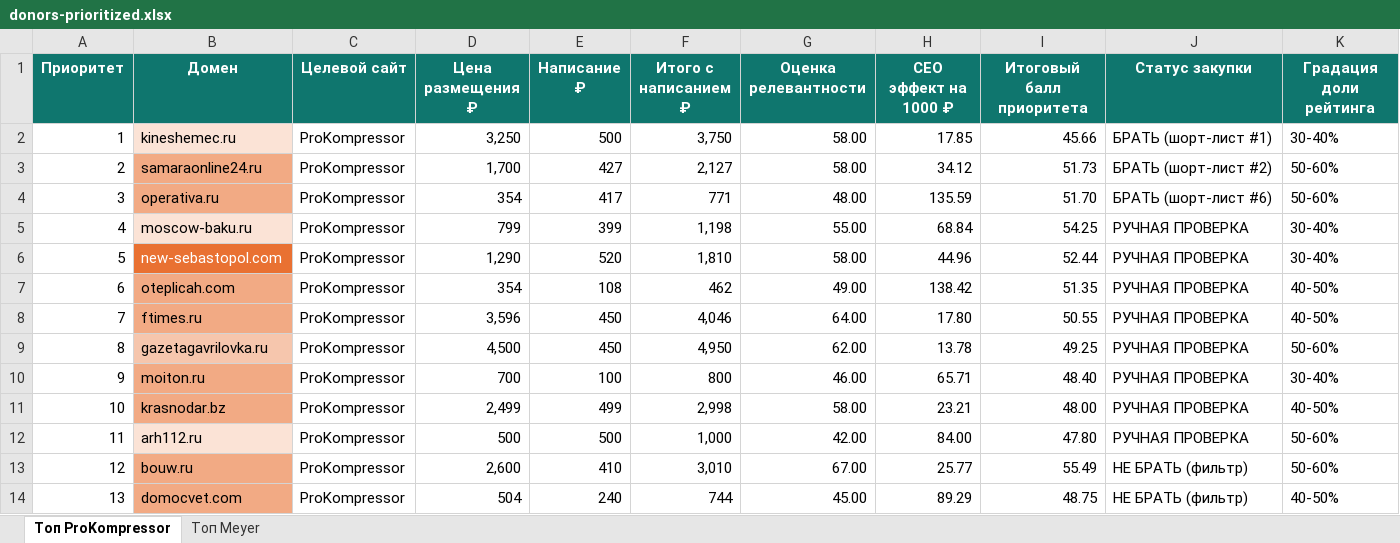
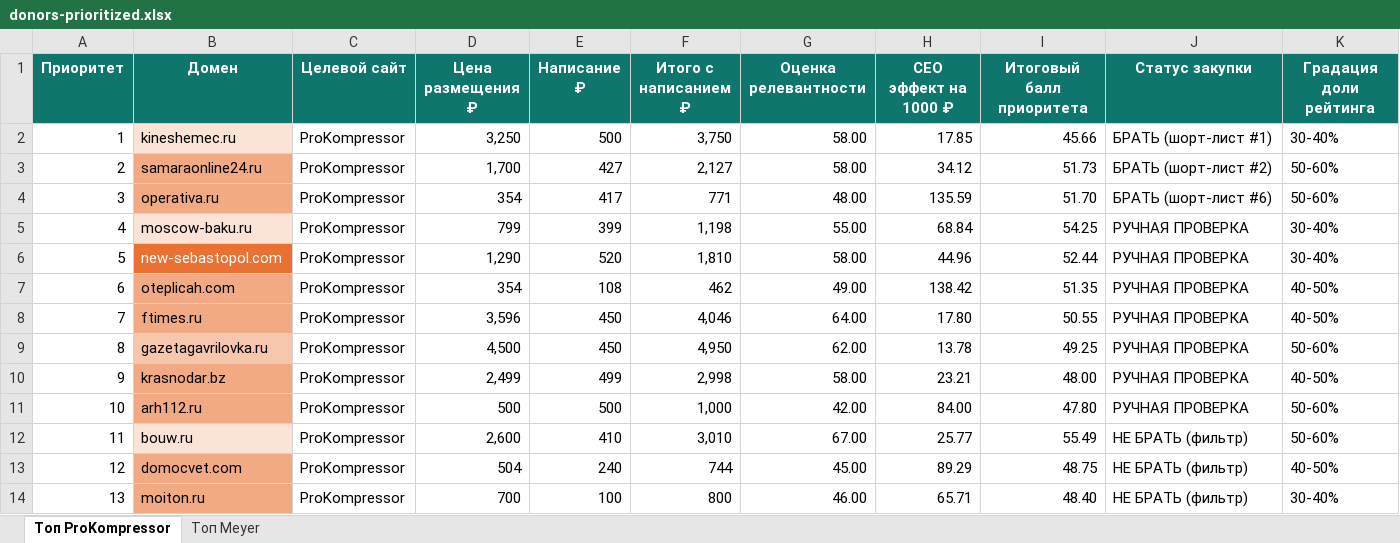
Before and after one commit to kirillrand4-alt/avto, an Excel workbook: seo-texts/guest-posts/donors-prioritized.xlsx, sheet Топ ProKompressor, drawn as a sheet; only a part is shown; values as stored, in another font and other column widths than the file's, no borders; conditional formats and table styles not drawn; removed rows and columns are numbered as before the commit, all else as after; rows hold the shown columns only; the diff names each change by its address in the sheet, - before the commit and + after, or states it on an @@ line.

```diff
--- a/seo-texts/guest-posts/donors-prioritized.xlsx (sheet Топ ProKompressor)
+++ b/seo-texts/guest-posts/donors-prioritized.xlsx (sheet Топ ProKompressor)
-row 10: 9 | moiton.ru | ProKompressor | 700 | 100 | 800 | 46.00 | 65.71 | 48.40 | РУЧНАЯ ПРОВЕРКА | 30-40%
-A10 (Приоритет): 10
+A10 (Приоритет): 9
-A11 (Приоритет): 11
+A11 (Приоритет): 10
-B11 fill: #FBE3D6
+B11 fill: #F2AA84
-A12 (Приоритет): 12
+A12 (Приоритет): 11
-B12 fill: #F2AA84
+B12 fill: #FBE3D6
-A13 (Приоритет): 13
+A13 (Приоритет): 12
+row 14: 13 | moiton.ru | ProKompressor | 700 | 100 | 800 | 46.00 | 65.71 | 48.40 | НЕ БРАТЬ (фильтр) | 30-40%
```
Also changed, not shown: sheet Топ Meyer, 1 other file.
